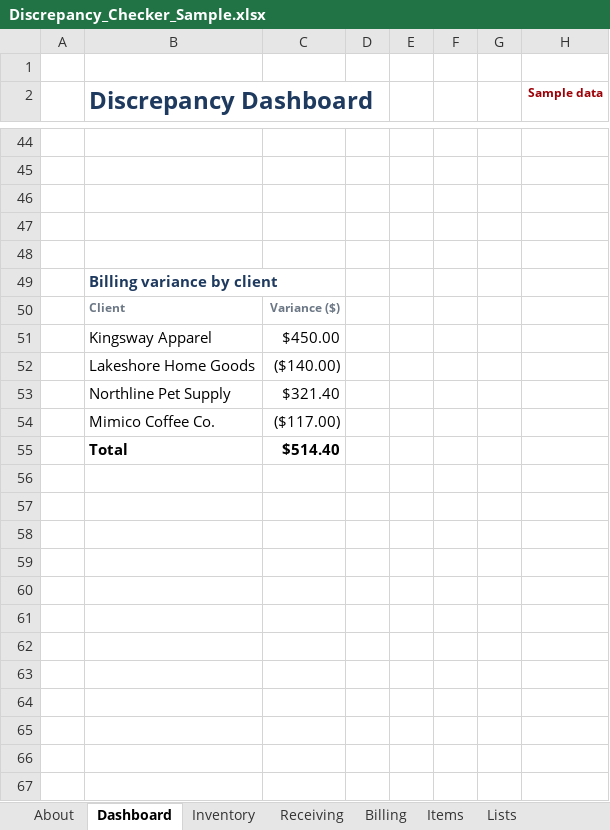
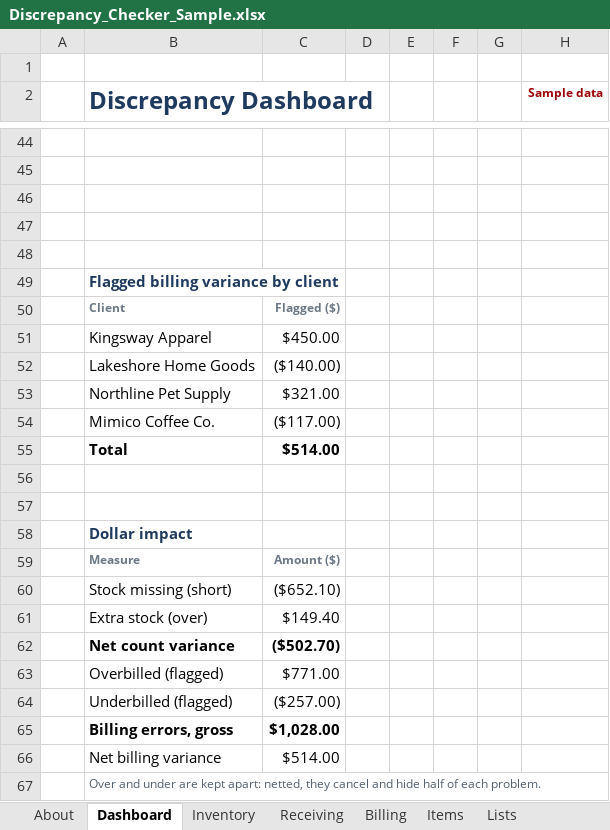
Before and after one commit to lekanlawal1/portfolio-site, an Excel workbook: demos/discrepancy-checker/Discrepancy_Checker_Sample.xlsx, sheet Dashboard, drawn as a sheet; only a part is shown, gaps mark what is left out; values as stored, in another font and other column widths than the file's, no borders; charts and pictures not drawn; addresses are those after the commit; the diff covers the shown part only; the diff names each change by its address in the sheet, - before the commit and + after, or states it on an @@ line.

Commit message:
Discrepancy Checker: tables instead of fixed ranges, over and under kept apart, separate PO check

```diff
--- a/demos/discrepancy-checker/Discrepancy_Checker_Sample.xlsx (sheet Dashboard)
+++ b/demos/discrepancy-checker/Discrepancy_Checker_Sample.xlsx (sheet Dashboard)
-B49 (Discrepancy Dashboard): Billing variance by client
+B49 (Discrepancy Dashboard): Flagged billing variance by client
-C50: Variance ($)
+C50: Flagged ($)
-C53: $321.40
+C53: $321.00
+row 55:  | Total | $514.00
-row 56:  | Total | $514.40
+row 56: (empty)
+row 57: (empty)
+row 58:  | Dollar impact
+row 59:  | Measure | Amount ($)
+row 60:  | Stock missing (short) | ($652.10)
+row 61:  | Extra stock (over) | $149.40
+row 62:  | Net count variance | ($502.70)
+row 63:  | Overbilled (flagged) | $771.00
+row 64:  | Underbilled (flagged) | ($257.00)
+row 65:  | Billing errors, gross | $1,028.00
+row 66:  | Net billing variance | $514.00
+row 67:  | Over and under are kept apart: netted, they cancel and hide half of each problem.
```
Also changed, not shown: 2 added rows, 2 removed rows, 4 edited cells and cell formats elsewhere in this sheet, sheet Receiving, sheet About, sheet Billing, formulas that keep their value, charts or pictures, 2 other files.
